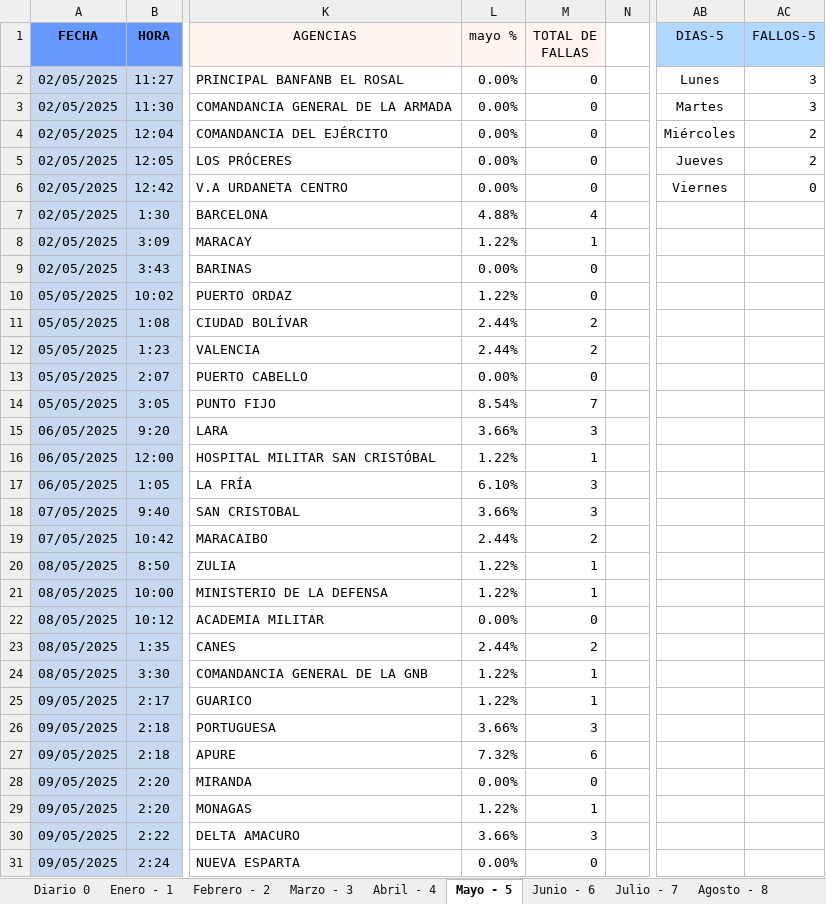
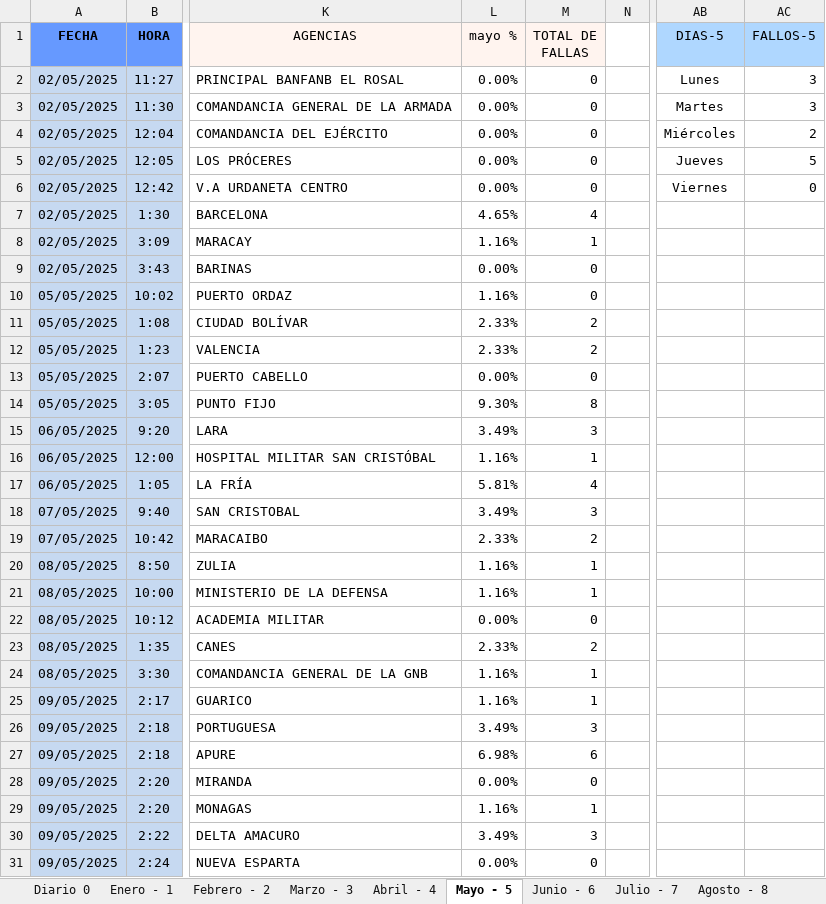
Before and after one commit to zairelyshdz/caidas_agencias_banfanb, an Excel workbook: Libro1.xlsx, sheet Mayo - 5, drawn as a sheet; only a part is shown, gaps mark what is left out; values as stored, in another font and other column widths than the file's, no borders; the diff covers the shown part only; the diff names each change by its address in the sheet, - before the commit and + after, or states it on an @@ line.

Commit message:
Changes to be committed: 	modified:   Libro1.xlsx 	new file:   ~$Libro1.xlsx

```diff
--- a/Libro1.xlsx (sheet Mayo - 5)
+++ b/Libro1.xlsx (sheet Mayo - 5)
-AC5 (FALLOS-5): 2
+AC5 (FALLOS-5): 5
-L7 (mayo %): 4.88%
+L7 (mayo %): 4.65%
-L8 (mayo %): 1.22%
+L8 (mayo %): 1.16%
-L10 (mayo %): 1.22%
+L10 (mayo %): 1.16%
-L11:L12 (mayo %): 2.44%
+L11:L12 (mayo %): 2.33%
-L14 (mayo %): 8.54%
+L14 (mayo %): 9.30%
-M14 (TOTAL DE FALLAS): 7
+M14 (TOTAL DE FALLAS): 8
-L15 (mayo %): 3.66%
+L15 (mayo %): 3.49%
-L16 (mayo %): 1.22%
+L16 (mayo %): 1.16%
-L17 (mayo %): 6.10%
+L17 (mayo %): 5.81%
-M17 (TOTAL DE FALLAS): 3
+M17 (TOTAL DE FALLAS): 4
-L18 (mayo %): 3.66%
+L18 (mayo %): 3.49%
-L19 (mayo %): 2.44%
+L19 (mayo %): 2.33%
-L20:L21 (mayo %): 1.22%
+L20:L21 (mayo %): 1.16%
-L23 (mayo %): 2.44%
+L23 (mayo %): 2.33%
-L24:L25 (mayo %): 1.22%
+L24:L25 (mayo %): 1.16%
-L26 (mayo %): 3.66%
+L26 (mayo %): 3.49%
-L27 (mayo %): 7.32%
+L27 (mayo %): 6.98%
-L29 (mayo %): 1.22%
+L29 (mayo %): 1.16%
-L30 (mayo %): 3.66%
+L30 (mayo %): 3.49%
```
Also changed, not shown: 3 added rows and 10 edited cells elsewhere in this sheet, sheet Diario 0, formulas that keep their value, 1 other file.
